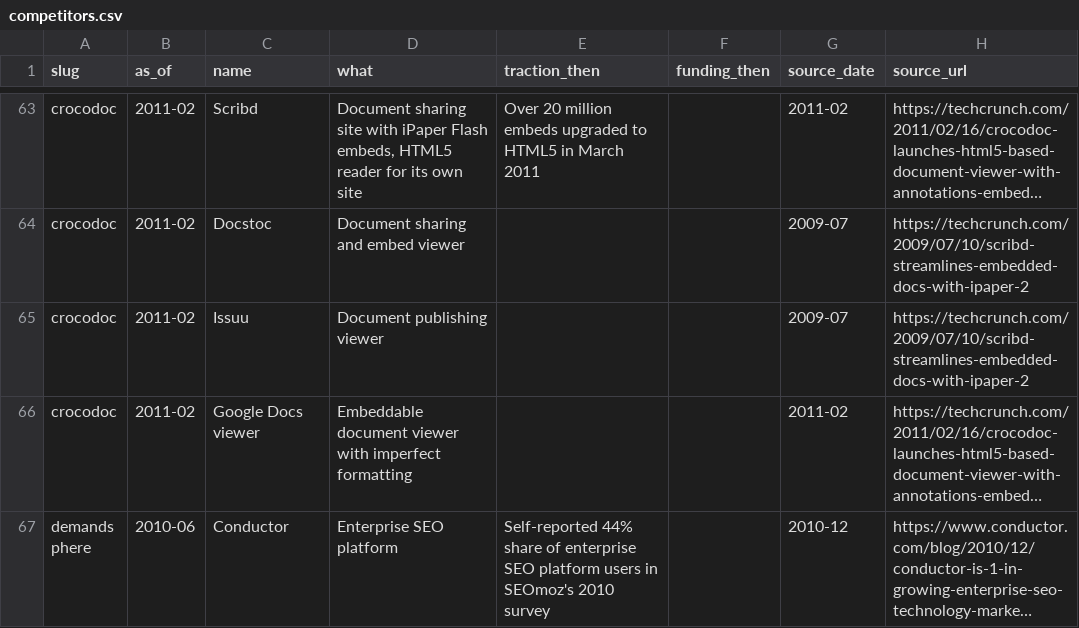
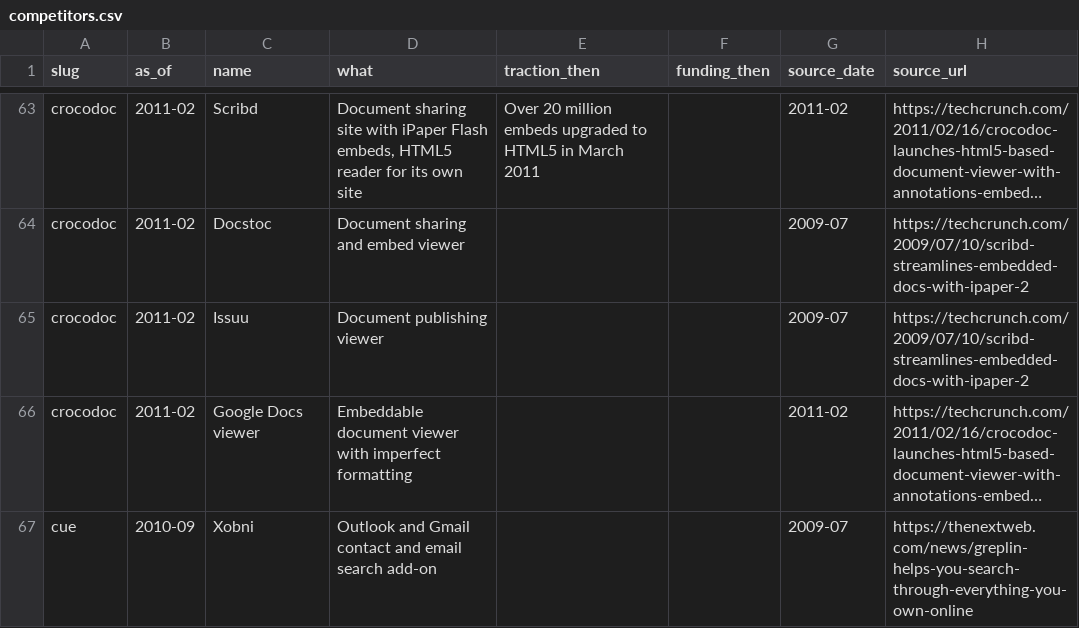
Before and after one commit to edison16a/yc-startup-life, a CSV file: data/competitors.csv, drawn as a sheet; only a part is shown, gaps mark what is left out; the shorter side is filled out with more unchanged rows; long unchanged cells end in …; the diff covers the shown part only; the diff names each change by its address in the sheet, - before the commit and + after, or states it on an @@ line.

```diff
--- a/data/competitors.csv
+++ b/data/competitors.csv
+row 67: cue | 2010-09 | Xobni | Outlook and Gmail contact and email search add-on |  |  | 2009-07 | https://thenextweb.com/news/greplin-helps-you-search-through-everything-you-own-online
```
Also changed, not shown: 3 added rows, 1 removed row and 2 edited cells elsewhere in this file, data/founders.csv, data/rounds.csv, 8 other files.
